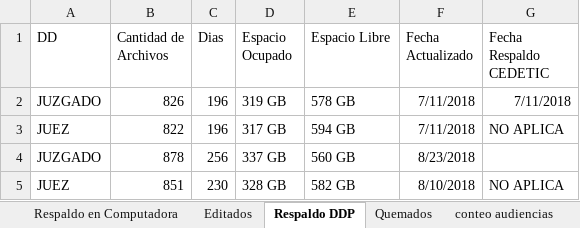
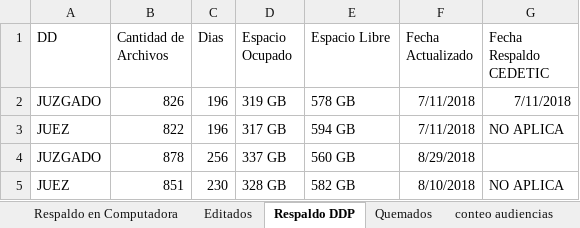
Before and after one commit to LugerJ/audiencias, an Excel workbook: relacion/relación 4 oral pendientes de subir al sistema.xlsx, sheet Respaldo DDP, drawn as a sheet; values as stored, in another font and other column widths than the file's, no borders; the diff names each change by its address in the sheet, - before the commit and + after, or states it on an @@ line.

Commit message:
Actualize las fechas de respaldo del disco duro Este cambio es del issue #2

```diff
--- a/relacion/relación 4 oral pendientes de subir al sistema.xlsx (sheet Respaldo DDP)
+++ b/relacion/relación 4 oral pendientes de subir al sistema.xlsx (sheet Respaldo DDP)
-F4 (Fecha Actualizado): 8/23/2018
+F4 (Fecha Actualizado): 8/29/2018
```
